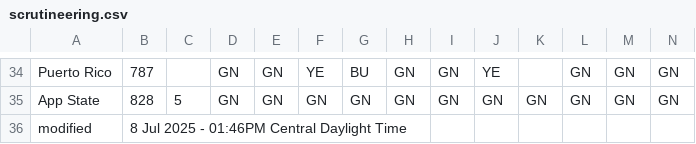
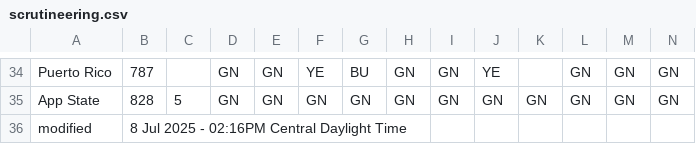
Before and after one commit to jtmullen/fsgp-2025-site, a CSV file: _data/scrutineering.csv, drawn as a sheet; only a part is shown, gaps mark what is left out.

```diff
--- a/_data/scrutineering.csv
+++ b/_data/scrutineering.csv
@@ -35,2 +35,2 @@ Puerto Rico,787,,GN,GN,YE,BU,GN,GN,YE,,GN,GN,GN
 App State,828,5,GN,GN,GN,GN,GN,GN,GN,GN,GN,GN,GN
-modified,8 Jul 2025 - 01:46PM Central Daylight Time,,,,,,,,,,,
+modified,8 Jul 2025 - 02:16PM Central Daylight Time,,,,,,,,,,,
```
